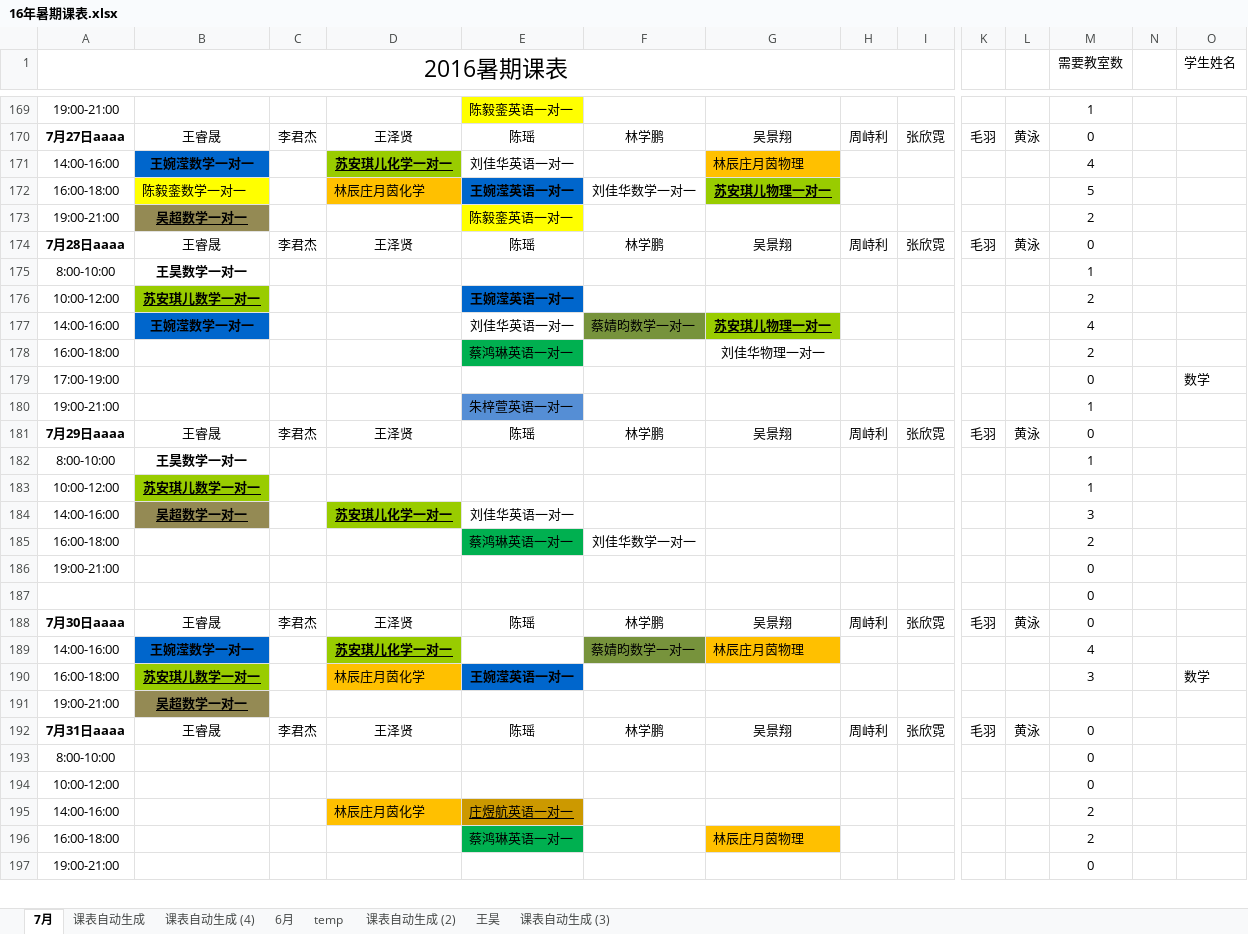
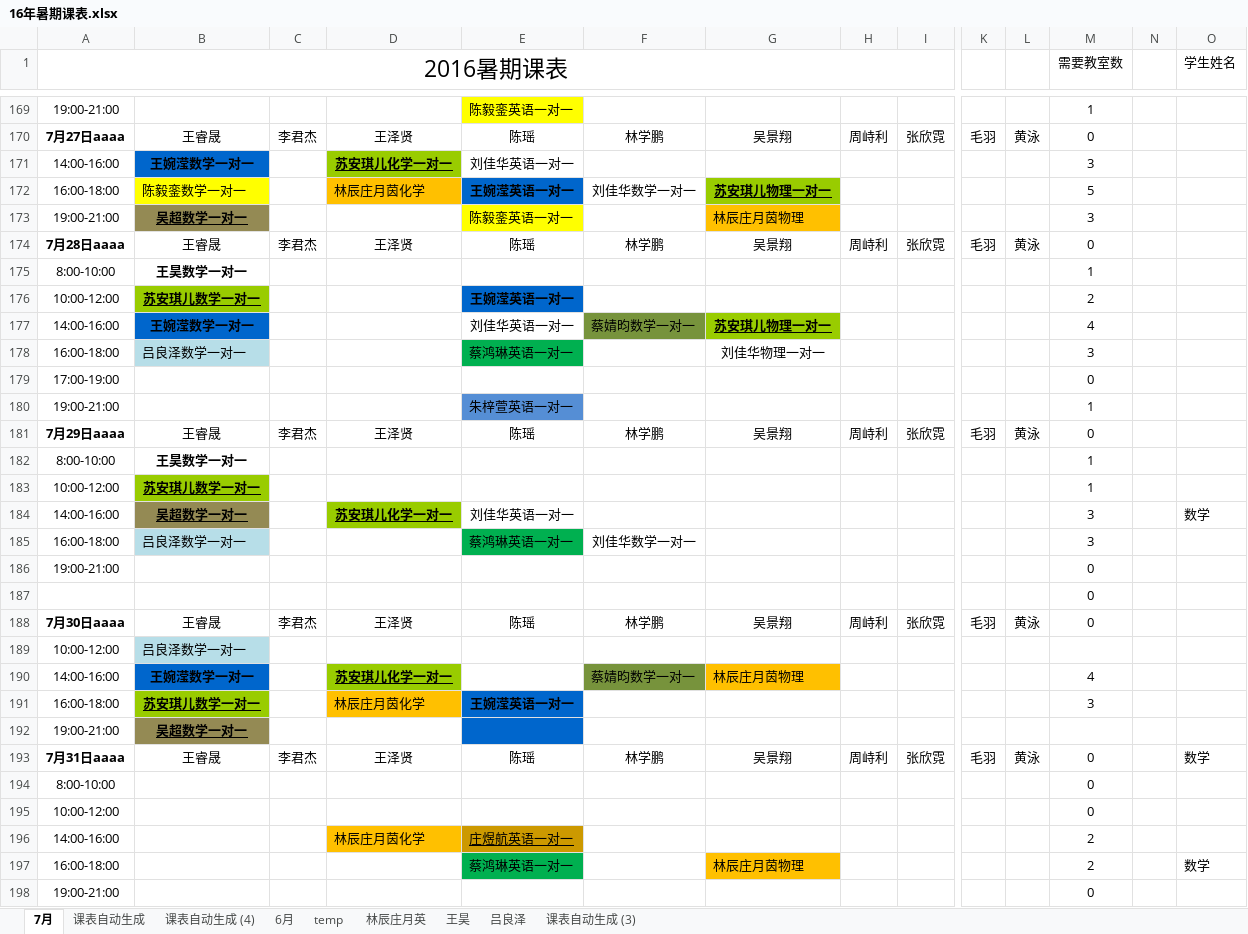
Before and after one commit to wangpaijiaoyu/-, an Excel workbook: 16年暑期课表.xlsx, sheet 7月, drawn as a sheet; only a part is shown, gaps mark what is left out; values as stored, in another font and other column widths than the file's, no borders; conditional formats not drawn; addresses are those after the commit; rows hold the shown columns only; the diff covers the shown part only; the diff names each change by its address in the sheet, - before the commit and + after, or states it on an @@ line.

```diff
--- a/16年暑期课表.xlsx (sheet 7月)
+++ b/16年暑期课表.xlsx (sheet 7月)
-sheet tab: 课表自动生成 (2)
+sheet tab: 林辰庄月英
+sheet tab: 吕良泽
-G171: 林辰庄月茵物理
+G171: (empty)
-G171 fill: #FFC000
+G171 fill: none
-M171 (需要教室数): 4
+M171 (需要教室数): 3
-G173: (empty)
+G173: 林辰庄月茵物理
-G173 fill: none
+G173 fill: #FFC000
-M173 (需要教室数): 2
+M173 (需要教室数): 3
-B178: (empty)
+B178: 吕良泽数学一对一
-B178 fill: none
+B178 fill: #B7DEE8
-M178 (需要教室数): 2
+M178 (需要教室数): 3
-O179 (学生姓名): 数学
+O179 (学生姓名): (empty)
-O184 (学生姓名): (empty)
+O184 (学生姓名): 数学
-B185: (empty)
+B185: 吕良泽数学一对一
-B185 fill: none
+B185 fill: #B7DEE8
-M185 (需要教室数): 2
+M185 (需要教室数): 3
+row 189: 10:00-12:00 | 吕良泽数学一对一
-O191 (学生姓名): 数学
+O191 (学生姓名): (empty)
-E192 fill: none
+E192 fill: #0066CC
-O193 (学生姓名): (empty)
+O193 (学生姓名): 数学
-O197 (学生姓名): (empty)
+O197 (学生姓名): 数学
```
Also changed, not shown: 5 added rows, 5 removed rows, 1 moved row, 27 edited cells and cell formats elsewhere in this sheet, sheet temp, sheet 课表自动生成, sheet 王昊, sheet 课表自动生成 (3), sheet 课表自动生成 (4), sheet 林辰庄月英, 1 more sheet, formulas that keep their value, hidden cells.
